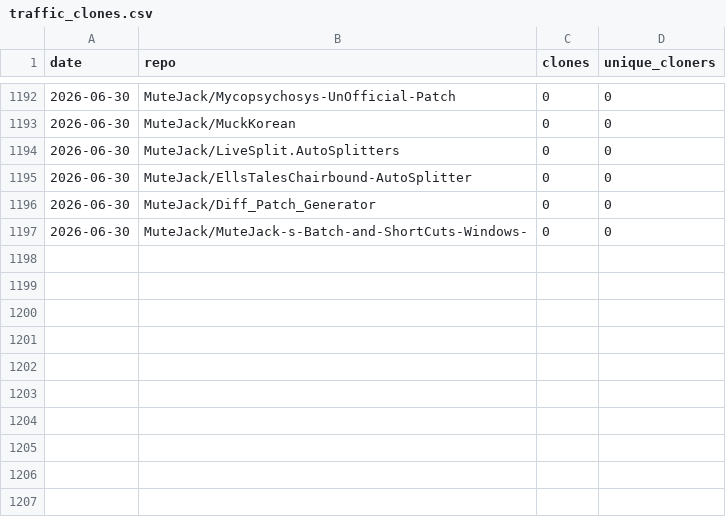
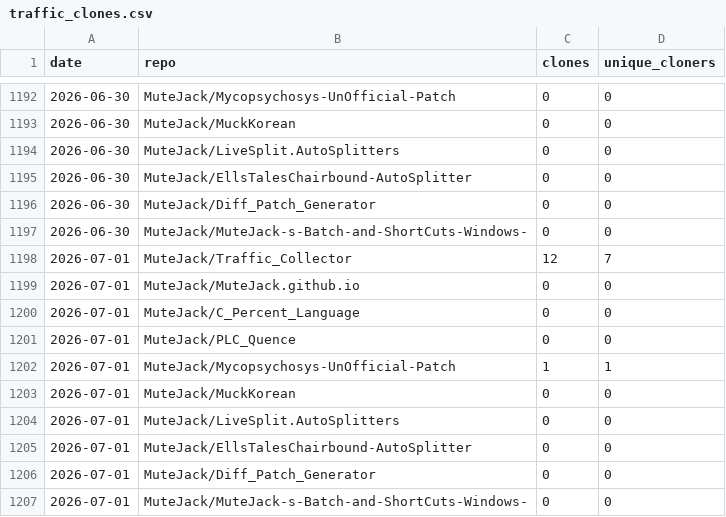
Before and after one commit to MuteJack/Traffic_Collector, a CSV file: stats/traffic_clones.csv, drawn as a sheet; only a part is shown, gaps mark what is left out.

```diff
--- a/stats/traffic_clones.csv
+++ b/stats/traffic_clones.csv
@@ -1197 +1197,11 @@ date,repo,clones,unique_cloners
 2026-06-30,MuteJack/MuteJack-s-Batch-and-ShortCuts-Windows-,0,0
+2026-07-01,MuteJack/Traffic_Collector,12,7
+2026-07-01,MuteJack/MuteJack.github.io,0,0
+2026-07-01,MuteJack/C_Percent_Language,0,0
+2026-07-01,MuteJack/PLC_Quence,0,0
+2026-07-01,MuteJack/Mycopsychosys-UnOfficial-Patch,1,1
+2026-07-01,MuteJack/MuckKorean,0,0
+2026-07-01,MuteJack/LiveSplit.AutoSplitters,0,0
+2026-07-01,MuteJack/EllsTalesChairbound-AutoSplitter,0,0
+2026-07-01,MuteJack/Diff_Patch_Generator,0,0
+2026-07-01,MuteJack/MuteJack-s-Batch-and-ShortCuts-Windows-,0,0
```
Also changed, not shown: stats/monthly.csv, stats/releases_daily.csv, 5 other files.
